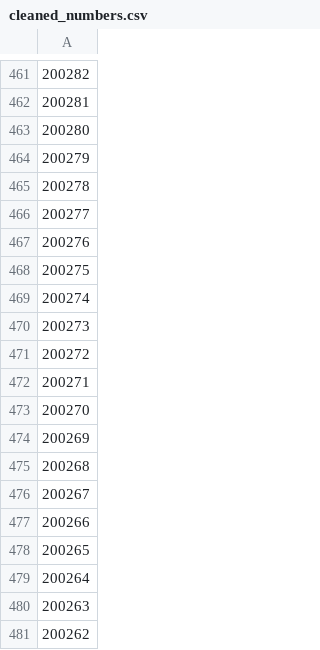
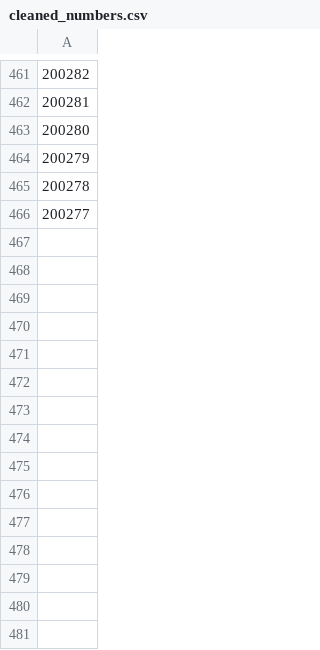
Before and after one commit to ZeMatt90/QID-NessusID-OtherID, a CSV file: plugin/nessus/cleaned_numbers.csv, drawn as a sheet; only a part is shown, gaps mark what is left out; the diff names each change by its address in the sheet, - before the commit and + after, or states it on an @@ line.

Commit message:
Auto update nessus plugin and cve

```diff
--- a/plugin/nessus/cleaned_numbers.csv
+++ b/plugin/nessus/cleaned_numbers.csv
-row 467: 200276
-row 468: 200275
-row 469: 200274
-row 470: 200273
-row 471: 200272
-row 472: 200271
-row 473: 200270
-row 474: 200269
-row 475: 200268
-row 476: 200267
-row 477: 200266
-row 478: 200265
-row 479: 200264
-row 480: 200263
-row 481: 200262
```
Also changed, not shown: 1 other file.
